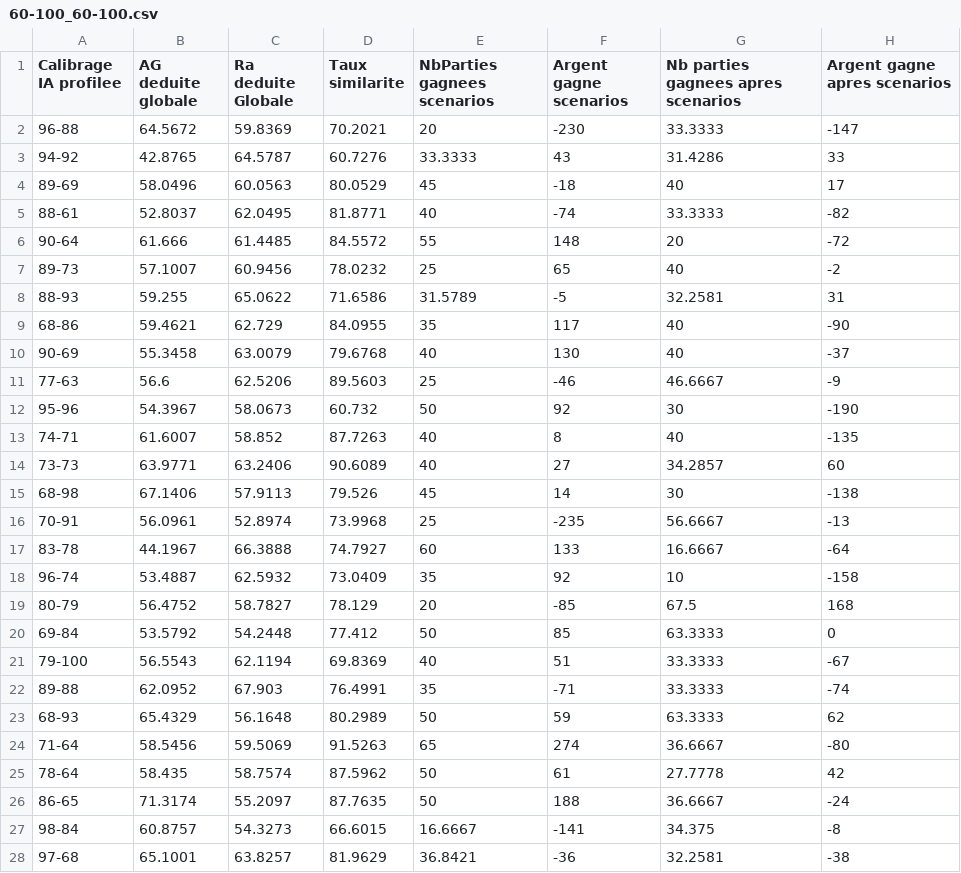
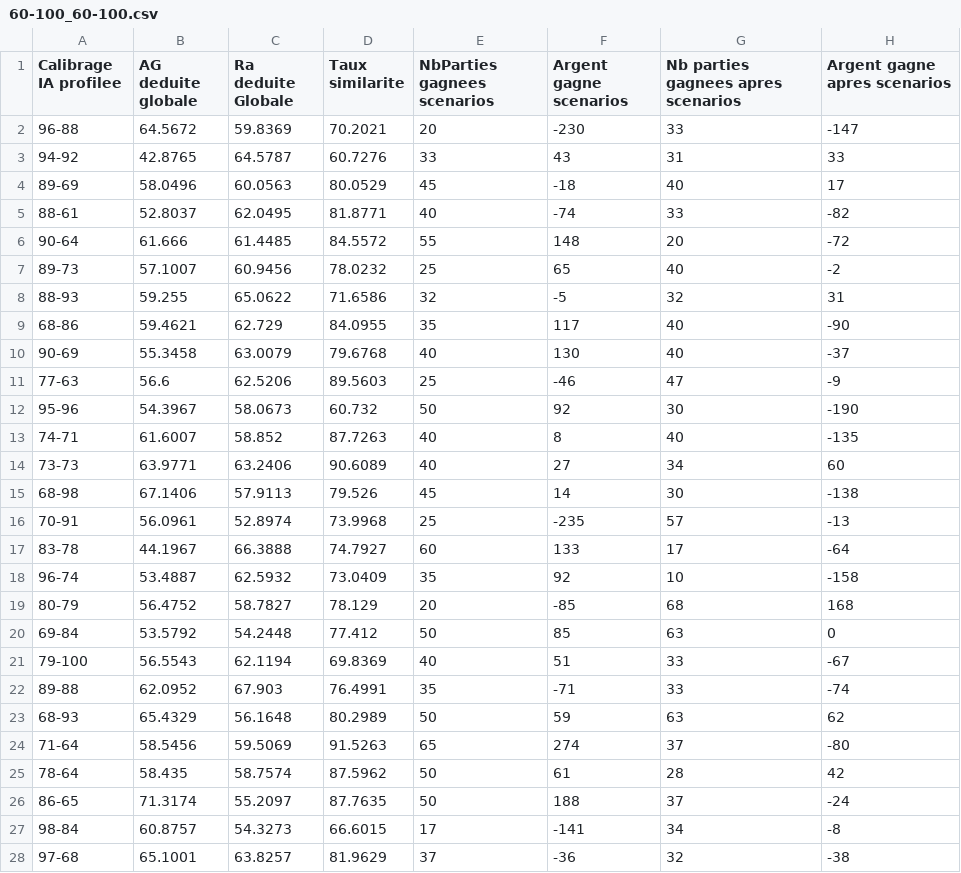
Before and after one commit to Gouga34/TERM1_Poker, a CSV file: Rapport/Rapport-Latex/CalibrageV1/60-100_60-100.csv, drawn as a sheet; only a part is shown; the diff covers the shown part only.

Commit message:
Rapport : 	Ajout résultats taux similarité en fonction paliers et explication

```diff
--- a/Rapport/Rapport-Latex/CalibrageV1/60-100_60-100.csv
+++ b/Rapport/Rapport-Latex/CalibrageV1/60-100_60-100.csv
@@ -1,28 +1,28 @@
 Calibrage IA profilee,AG deduite globale,Ra deduite Globale,Taux similarite,NbParties gagnees scenarios,Argent gagne scenarios,Nb parties gagnees apres scenarios,Argent gagne apres scenarios
-96-88,64.5672,59.8369,70.2021,20,-230,33.3333,-147
-94-92,42.8765,64.5787,60.7276,33.3333,43,31.4286,33
+96-88,64.5672,59.8369,70.2021,20,-230,33,-147
+94-92,42.8765,64.5787,60.7276,33,43,31,33
 89-69,58.0496,60.0563,80.0529,45,-18,40,17
-88-61,52.8037,62.0495,81.8771,40,-74,33.3333,-82
+88-61,52.8037,62.0495,81.8771,40,-74,33,-82
 90-64,61.666,61.4485,84.5572,55,148,20,-72
 89-73,57.1007,60.9456,78.0232,25,65,40,-2
-88-93,59.255,65.0622,71.6586,31.5789,-5,32.2581,31
+88-93,59.255,65.0622,71.6586,32,-5,32,31
 68-86,59.4621,62.729,84.0955,35,117,40,-90
 90-69,55.3458,63.0079,79.6768,40,130,40,-37
-77-63,56.6,62.5206,89.5603,25,-46,46.6667,-9
+77-63,56.6,62.5206,89.5603,25,-46,47,-9
 95-96,54.3967,58.0673,60.732,50,92,30,-190
 74-71,61.6007,58.852,87.7263,40,8,40,-135
-73-73,63.9771,63.2406,90.6089,40,27,34.2857,60
+73-73,63.9771,63.2406,90.6089,40,27,34,60
 68-98,67.1406,57.9113,79.526,45,14,30,-138
-70-91,56.0961,52.8974,73.9968,25,-235,56.6667,-13
-83-78,44.1967,66.3888,74.7927,60,133,16.6667,-64
+70-91,56.0961,52.8974,73.9968,25,-235,57,-13
+83-78,44.1967,66.3888,74.7927,60,133,17,-64
 96-74,53.4887,62.5932,73.0409,35,92,10,-158
-80-79,56.4752,58.7827,78.129,20,-85,67.5,168
-69-84,53.5792,54.2448,77.412,50,85,63.3333,0
-79-100,56.5543,62.1194,69.8369,40,51,33.3333,-67
-89-88,62.0952,67.903,76.4991,35,-71,33.3333,-74
-68-93,65.4329,56.1648,80.2989,50,59,63.3333,62
-71-64,58.5456,59.5069,91.5263,65,274,36.6667,-80
-78-64,58.435,58.7574,87.5962,50,61,27.7778,42
-86-65,71.3174,55.2097,87.7635,50,188,36.6667,-24
-98-84,60.8757,54.3273,66.6015,16.6667,-141,34.375,-8
-97-68,65.1001,63.8257,81.9629,36.8421,-36,32.2581,-38
+80-79,56.4752,58.7827,78.129,20,-85,68,168
+69-84,53.5792,54.2448,77.412,50,85,63,0
+79-100,56.5543,62.1194,69.8369,40,51,33,-67
+89-88,62.0952,67.903,76.4991,35,-71,33,-74
+68-93,65.4329,56.1648,80.2989,50,59,63,62
+71-64,58.5456,59.5069,91.5263,65,274,37,-80
+78-64,58.435,58.7574,87.5962,50,61,28,42
+86-65,71.3174,55.2097,87.7635,50,188,37,-24
+98-84,60.8757,54.3273,66.6015,17,-141,34,-8
+97-68,65.1001,63.8257,81.9629,37,-36,32,-38
```
Also changed, not shown: 2 added rows and 18 edited cells elsewhere in this file, 8 other files.
